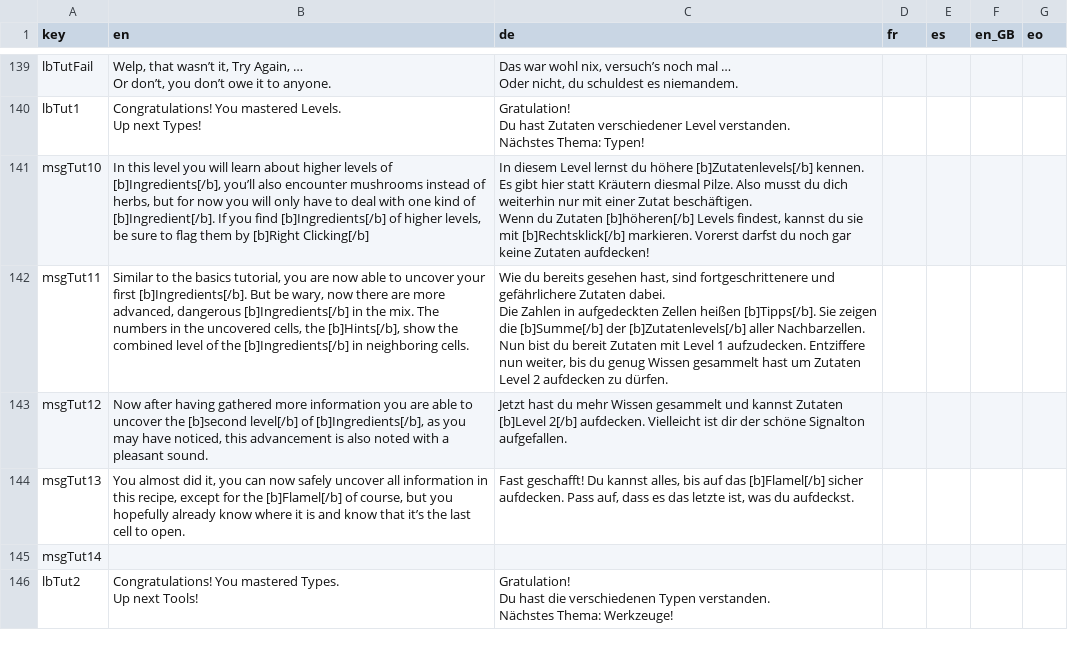
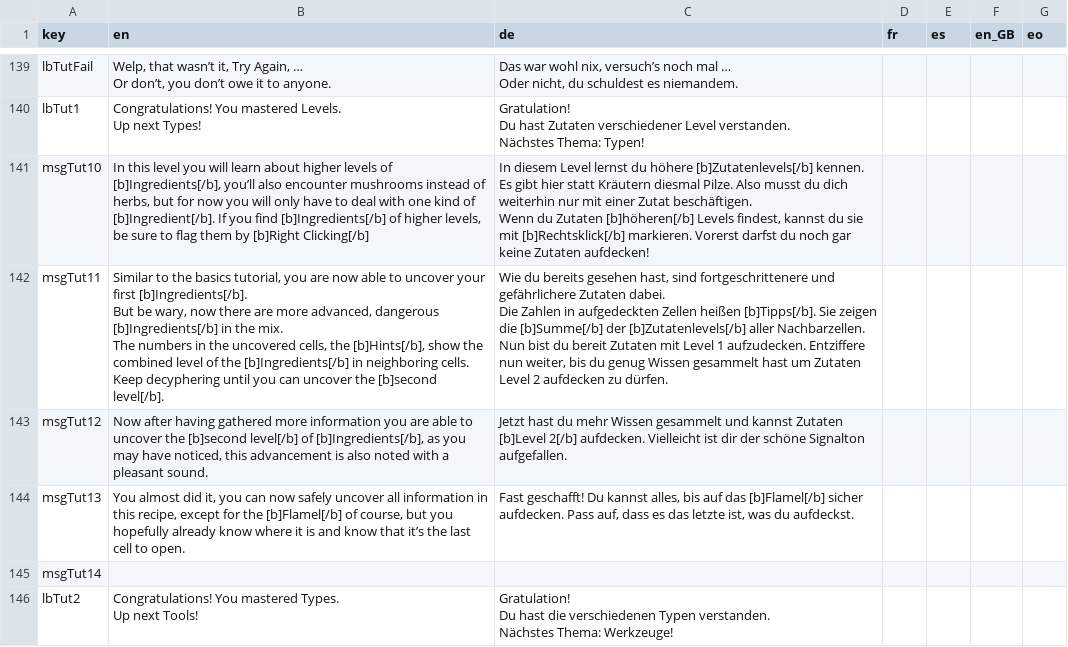
Before and after one commit to ArtemisMattle/CypherSweeper, a CSV file: assets/text/localisation.csv, drawn as a sheet; only a part is shown, gaps mark what is left out; the diff covers the shown part only.

```diff
--- a/assets/text/localisation.csv
+++ b/assets/text/localisation.csv
@@ -194,5 +198,7 @@ msgTut10,"In this level you will learn about higher levels of [b]Ingredients[/b]
 Wenn du Zutaten [b]höheren[/b] Levels findest, kannst du sie mit [b]Rechtsklick[/b] markieren. Vorerst darfst du noch gar keine Zutaten aufdecken!",,,,
-msgTut11,"Similar to the basics tutorial, you are now able to uncover your first [b]Ingredients[/b]. But be wary, now there are more advanced, dangerous [b]Ingredients[/b] in the mix. The numbers in the uncovered cells, the [b]Hints[/b], show the combined level of the [b]Ingredients[/b] in neighboring cells.","Wie du bereits gesehen hast, sind fortgeschrittenere und gefährlichere Zutaten dabei.
-Die Zahlen in aufgedeckten Zellen heißen [b]Tipps[/b]. Sie zeigen die [b]Summe[/b] der [b]Zutatenlevels[/b] aller Nachbarzellen.
-Nun bist du bereit Zutaten mit Level 1 aufzudecken. Entziffere nun weiter, bis du genug Wissen gesammelt hast um Zutaten Level 2 aufdecken zu dürfen.",,,,
+msgTut11,"Similar to the basics tutorial, you are now able to uncover your first [b]Ingredients[/b].
+But be wary, now there are more advanced, dangerous [b]Ingredients[/b] in the mix.
+The numbers in the uncovered cells, the [b]Hints[/b], show the combined level of the [b]Ingredients[/b] in neighboring cells. Keep decyphering until you can uncover the [b]second level[/b].","Wie du bereits gesehen hast, sind fortgeschrittenere und gefährlichere Zutaten dabei.
+Die Zahlen in aufgedeckten Zellen heißen [b]Tipps[/b]. Sie zeigen die [b]Summe[/b] der [b]Zutatenlevels[/b] aller Nachbarzellen.
+Nun bist du bereit Zutaten mit Level 1 aufzudecken. Entziffere nun weiter, bis du genug Wissen gesammelt hast um Zutaten Level 2 aufdecken zu dürfen.",,,,
 msgTut12,"Now after having gathered more information you are able to uncover the [b]second level[/b] of [b]Ingredients[/b], as you may have noticed, this advancement is also noted with a pleasant sound.",Jetzt hast du mehr Wissen gesammelt und kannst Zutaten [b]Level 2[/b] aufdecken. Vielleicht ist dir der schöne Signalton aufgefallen.,,,,
```
Also changed, not shown: 9 edited cells elsewhere in this file, 2 other files.
